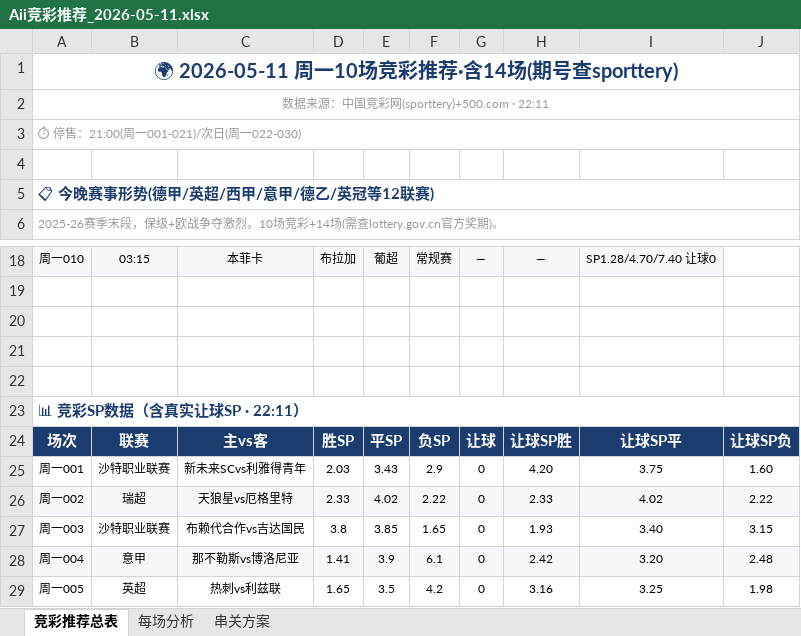
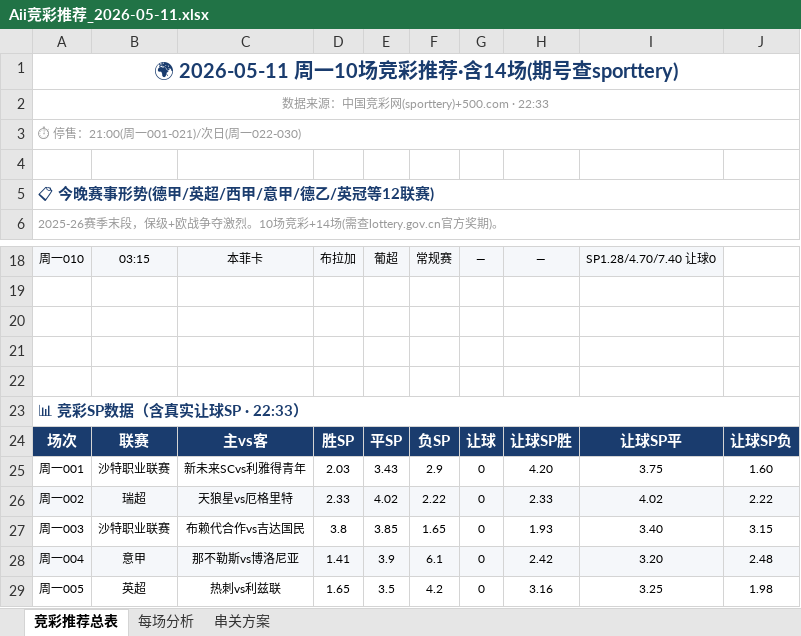
Before and after one commit to yanguanghan0821-sys/321, an Excel workbook: Aii竞彩推荐_2026-05-11.xlsx, sheet 竞彩推荐总表, drawn as a sheet; only a part is shown, gaps mark what is left out; values as stored, in another font and other column widths than the file's, no borders; the diff names each change by its address in the sheet, - before the commit and + after, or states it on an @@ line.

Commit message:
竞彩推荐+欧洲赔率 2026-05-11

```diff
--- a/Aii竞彩推荐_2026-05-11.xlsx (sheet 竞彩推荐总表)
+++ b/Aii竞彩推荐_2026-05-11.xlsx (sheet 竞彩推荐总表)
-A2: 数据来源：中国竞彩网(sporttery)+500.com · 22:11
+A2: 数据来源：中国竞彩网(sporttery)+500.com · 22:33
-A23: 📊 竞彩SP数据（含真实让球SP · 22:11）
+A23: 📊 竞彩SP数据（含真实让球SP · 22:33）
```
